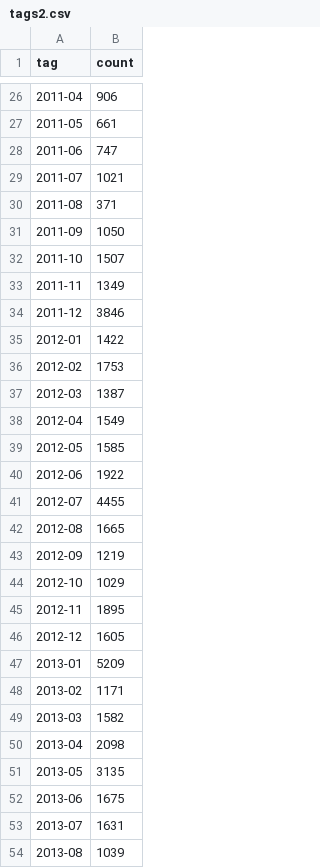
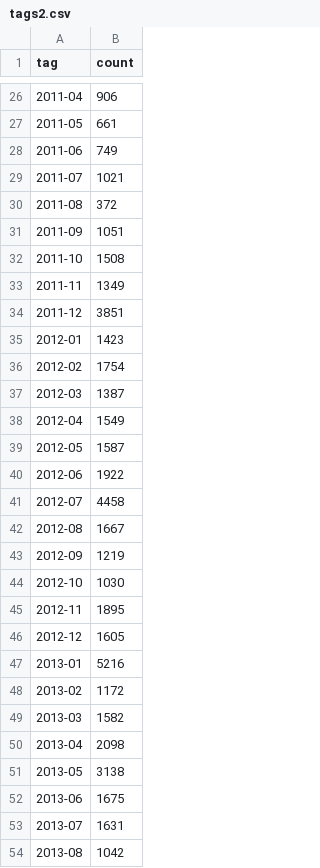
Before and after one commit to NodeBE4/21ccom, a CSV file: _data/tags2.csv, drawn as a sheet; only a part is shown, gaps mark what is left out; the diff covers the shown part only.

```diff
--- a/_data/tags2.csv
+++ b/_data/tags2.csv
@@ -27,28 +27,28 @@ tag,count
 2011-05,661
-2011-06,747
+2011-06,749
 2011-07,1021
-2011-08,371
-2011-09,1050
-2011-10,1507
+2011-08,372
+2011-09,1051
+2011-10,1508
 2011-11,1349
-2011-12,3846
-2012-01,1422
-2012-02,1753
+2011-12,3851
+2012-01,1423
+2012-02,1754
 2012-03,1387
 2012-04,1549
-2012-05,1585
+2012-05,1587
 2012-06,1922
-2012-07,4455
-2012-08,1665
+2012-07,4458
+2012-08,1667
 2012-09,1219
-2012-10,1029
+2012-10,1030
 2012-11,1895
 2012-12,1605
-2013-01,5209
-2013-02,1171
+2013-01,5216
+2013-02,1172
 2013-03,1582
 2013-04,2098
-2013-05,3135
+2013-05,3138
 2013-06,1675
 2013-07,1631
-2013-08,1039
+2013-08,1042
```
Also changed, not shown: 22 edited cells elsewhere in this file, 4 other files.
